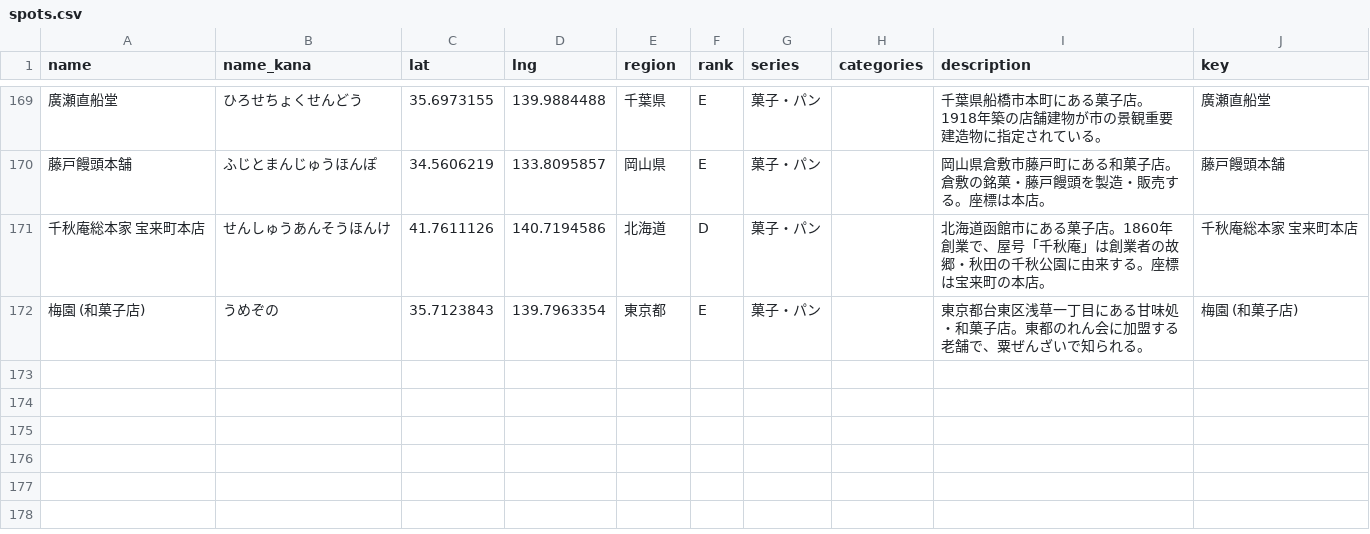
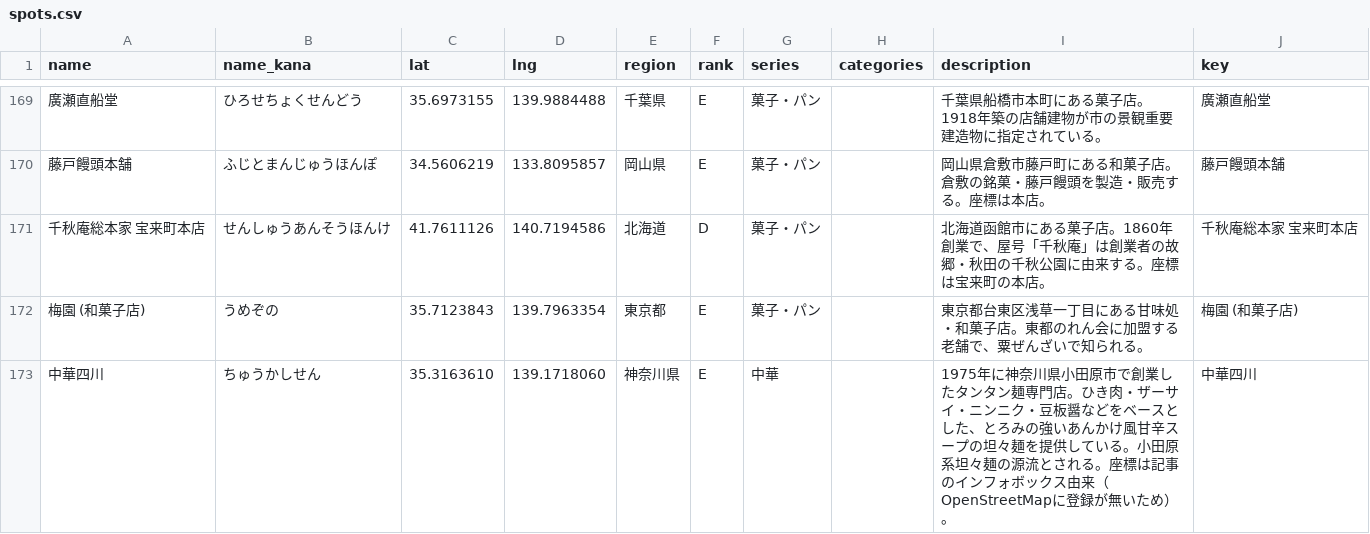
Before and after one commit to rtcode337/travel-log-data, a CSV file: restaurant/spots.csv, drawn as a sheet; only a part is shown, gaps mark what is left out; the diff names each change by its address in the sheet, - before the commit and + after, or states it on an @@ line.

```diff
--- a/restaurant/spots.csv
+++ b/restaurant/spots.csv
+row 173: 中華四川 | ちゅうかしせん | 35.3163610 | 139.1718060 | 神奈川県 | E | 中華 |  | 1975年に神奈川県小田原市で創業したタンタン麺専門店。ひき肉・ザーサイ・ニンニク・豆板醤などをベースとした、とろみの強いあんかけ風甘辛スープの坦々麺を提供している。小田原系坦々麺の源流とされる。座標は記事のインフォボックス由来（OpenStreetMapに登録が無いため）。 | 中華四川
```
Also changed, not shown: 6 other files.
